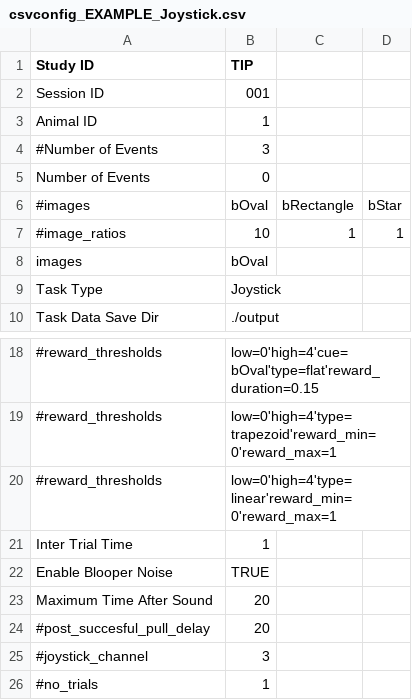
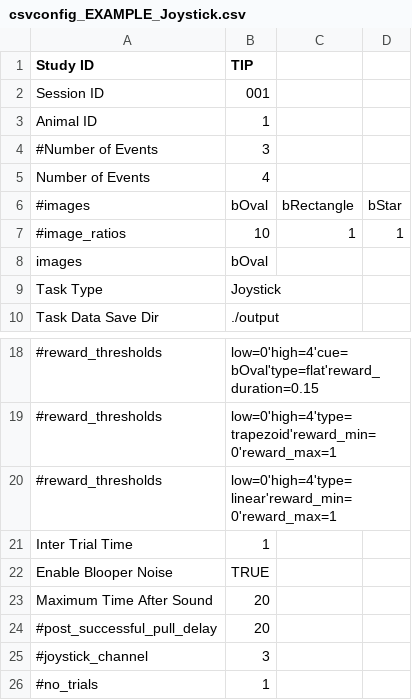
Before and after one commit to NeuralStorm/Behavioral-Control-Programs, a CSV file: Primate_Joystick_Pull/documentation/csvconfig_EXAMPLE_Joystick.csv, drawn as a sheet; only a part is shown, gaps mark what is left out.

Commit message:
joystick: real online classification

```diff
--- a/Primate_Joystick_Pull/documentation/csvconfig_EXAMPLE_Joystick.csv
+++ b/Primate_Joystick_Pull/documentation/csvconfig_EXAMPLE_Joystick.csv
@@ -4,3 +4,3 @@ Animal ID,1
 #Number of Events,3
-Number of Events,0
+Number of Events,4
 #images, bOval, bRectangle, bStar
@@ -23,3 +23,3 @@ Enable Blooper Noise,TRUE
 Maximum Time After Sound,20
-#post_succesful_pull_delay,20
+#post_successful_pull_delay,20
 #joystick_channel,3
```
Also changed, not shown: 17 other files.
